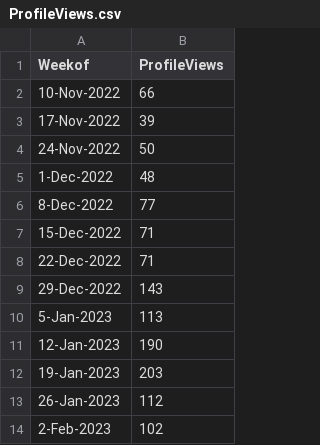
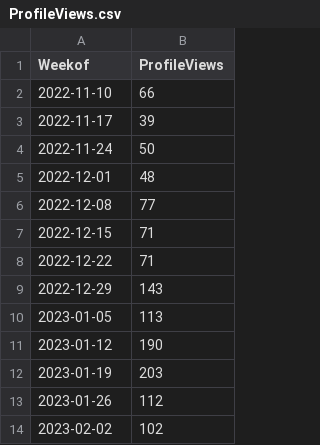
Before and after one commit to davidmvermillion/LinkedInHardMode, a CSV file: ProfileViews.csv, drawn as a sheet.

```diff
--- a/ProfileViews.csv
+++ b/ProfileViews.csv
@@ -1,14 +1,14 @@
 Weekof,ProfileViews
-10-Nov-2022,66
-17-Nov-2022,39
-24-Nov-2022,50
-1-Dec-2022,48
-8-Dec-2022,77
-15-Dec-2022,71
-22-Dec-2022,71
-29-Dec-2022,143
-5-Jan-2023,113
-12-Jan-2023,190
-19-Jan-2023,203
-26-Jan-2023,112
-2-Feb-2023,102
+2022-11-10,66
+2022-11-17,39
+2022-11-24,50
+2022-12-01,48
+2022-12-08,77
+2022-12-15,71
+2022-12-22,71
+2022-12-29,143
+2023-01-05,113
+2023-01-12,190
+2023-01-19,203
+2023-01-26,112
+2023-02-02,102
```
Also changed, not shown: ConnectionCountbyDate.csv, LinkedInPostPerformancesDay98.csv, 1 other file.
